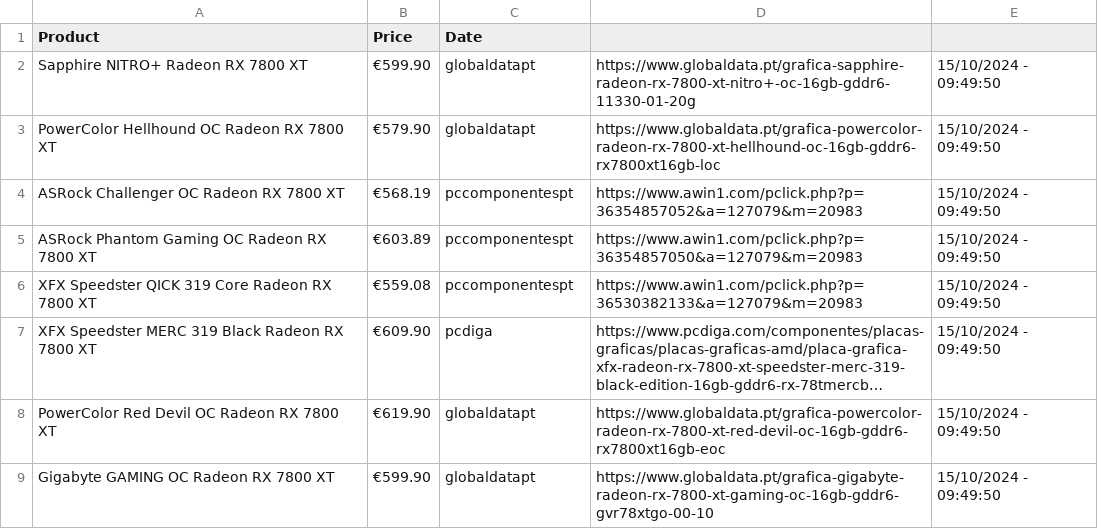
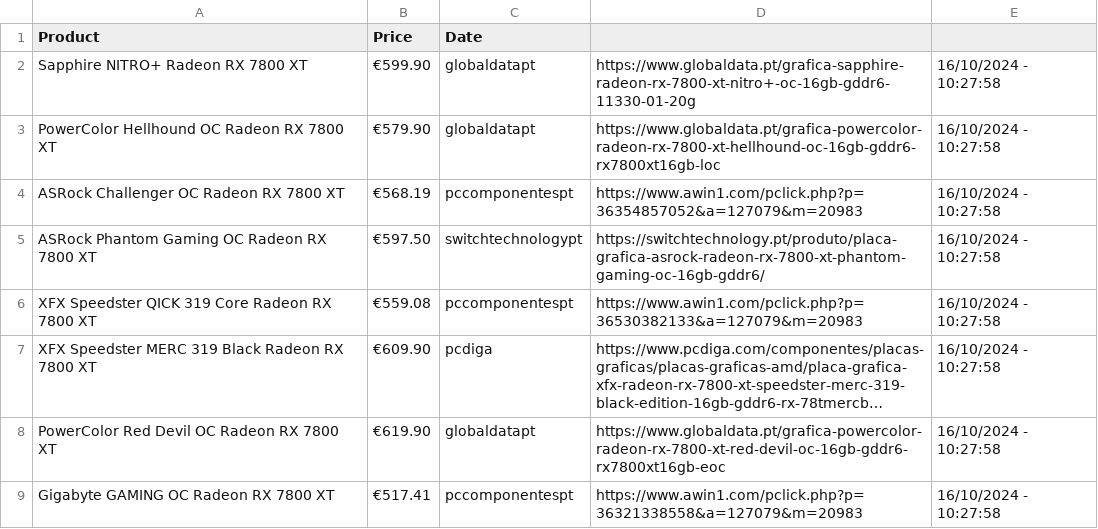
Before and after one commit to joao-portelinha/Price-Tracker, a CSV file: docs/assets/prices.csv, drawn as a sheet; long unchanged cells end in …; the diff names each change by its address in the sheet, - before the commit and + after, or states it on an @@ line.

Commit message:
Update 16/10/2024 - 10:27:58

```diff
--- a/docs/assets/prices.csv
+++ b/docs/assets/prices.csv
-E2:E9: 15/10/2024 - 09:49:50
+E2:E9: 16/10/2024 - 10:27:58
-B5 (Price): €603.89
+B5 (Price): €597.50
-C5 (Date): pccomponentespt
+C5 (Date): switchtechnologypt
-D5: https://www.awin1.com/pclick.php?p=36354857050&a=127079&m=20983
+D5: https://switchtechnology.pt/produto/placa-grafica-asrock-radeon-rx-7800-xt-phantom-gaming-oc-16gb-gddr6/
-B9 (Price): €599.90
+B9 (Price): €517.41
-C9 (Date): globaldatapt
+C9 (Date): pccomponentespt
-D9: https://www.globaldata.pt/grafica-gigabyte-radeon-rx-7800-xt-gaming-oc-16gb-gddr6-gvr78xtgo-00-10
+D9: https://www.awin1.com/pclick.php?p=36321338558&a=127079&m=20983
```
